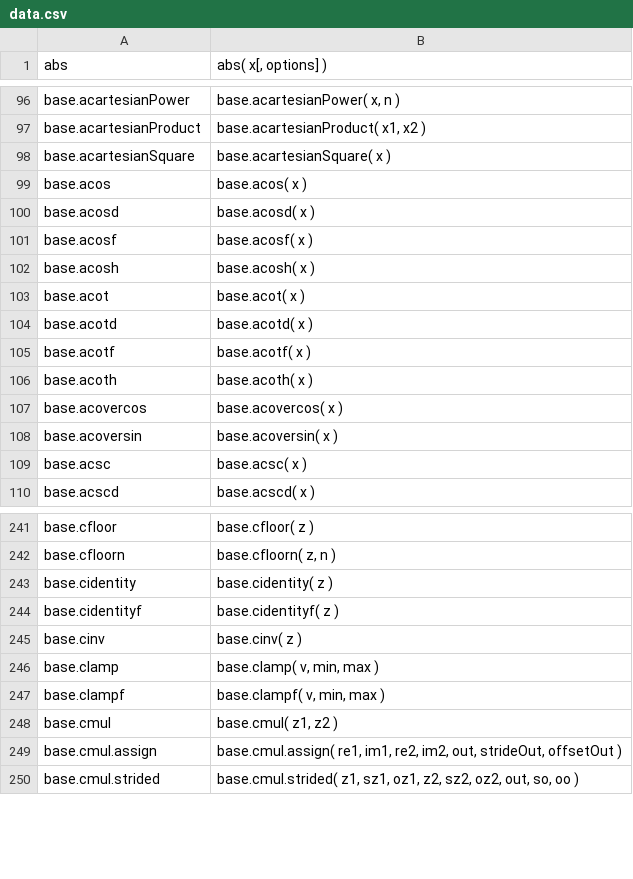
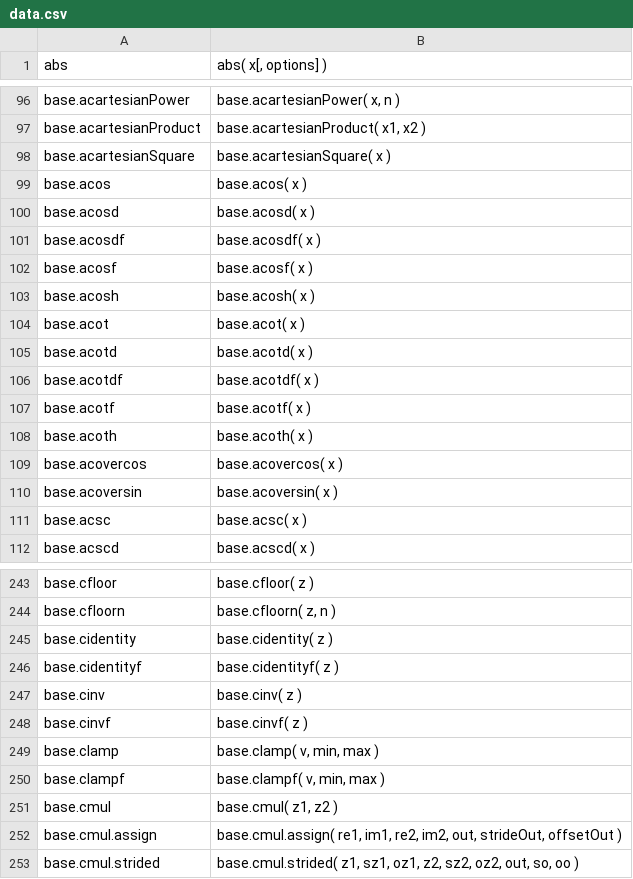
Before and after one commit to stdlib-js/repl, a CSV file: signature/data/data.csv, drawn as a sheet; only a part is shown, gaps mark what is left out.

```diff
--- a/signature/data/data.csv
+++ b/signature/data/data.csv
@@ -100,2 +100,3 @@ base.acos,"base.acos( x )"
 base.acosd,"base.acosd( x )"
+base.acosdf,"base.acosdf( x )"
 base.acosf,"base.acosf( x )"
@@ -104,2 +105,3 @@ base.acot,"base.acot( x )"
 base.acotd,"base.acotd( x )"
+base.acotdf,"base.acotdf( x )"
 base.acotf,"base.acotf( x )"
@@ -245,2 +247,3 @@ base.cidentityf,"base.cidentityf( z )"
 base.cinv,"base.cinv( z )"
+base.cinvf,"base.cinvf( z )"
 base.clamp,"base.clamp( v, min, max )"
```
Also changed, not shown: info/data/data.csv, typed-signature/data/data.csv, 7 other files.
